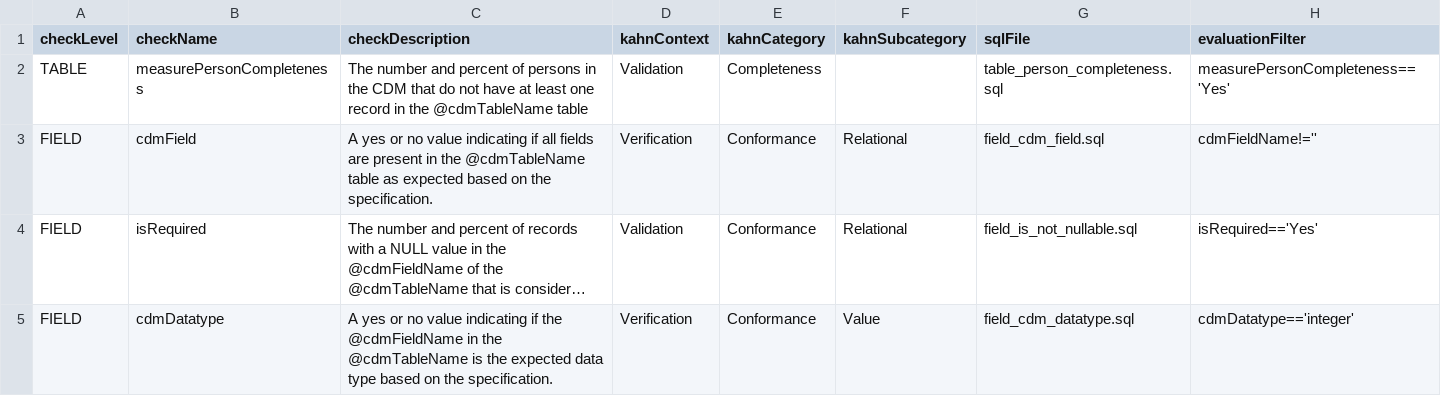
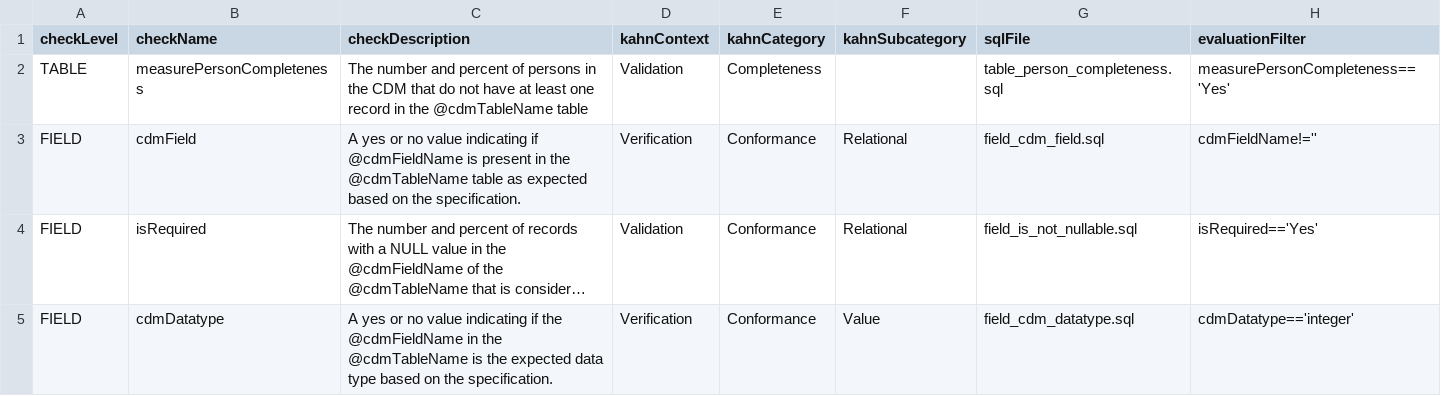
Before and after one commit to Miimansa/Miimansa-DQD, a CSV file: inst/csv/OMOP_CDMv5.3.1_Check_Descriptions.csv, drawn as a sheet; only a part is shown; long unchanged cells end in …; the diff names each change by its address in the sheet, - before the commit and + after, or states it on an @@ line.

Commit message:
include fieldname in the cdmField check description

```diff
--- a/inst/csv/OMOP_CDMv5.3.1_Check_Descriptions.csv
+++ b/inst/csv/OMOP_CDMv5.3.1_Check_Descriptions.csv
-C3 (checkDescription): …indicating if all fields are present in…
+C3 (checkDescription): …indicating if @cdmFieldName is present in…
```
Also changed, not shown: inst/csv/OMOP_CDMv5.2.2_Check_Descriptions.csv.
